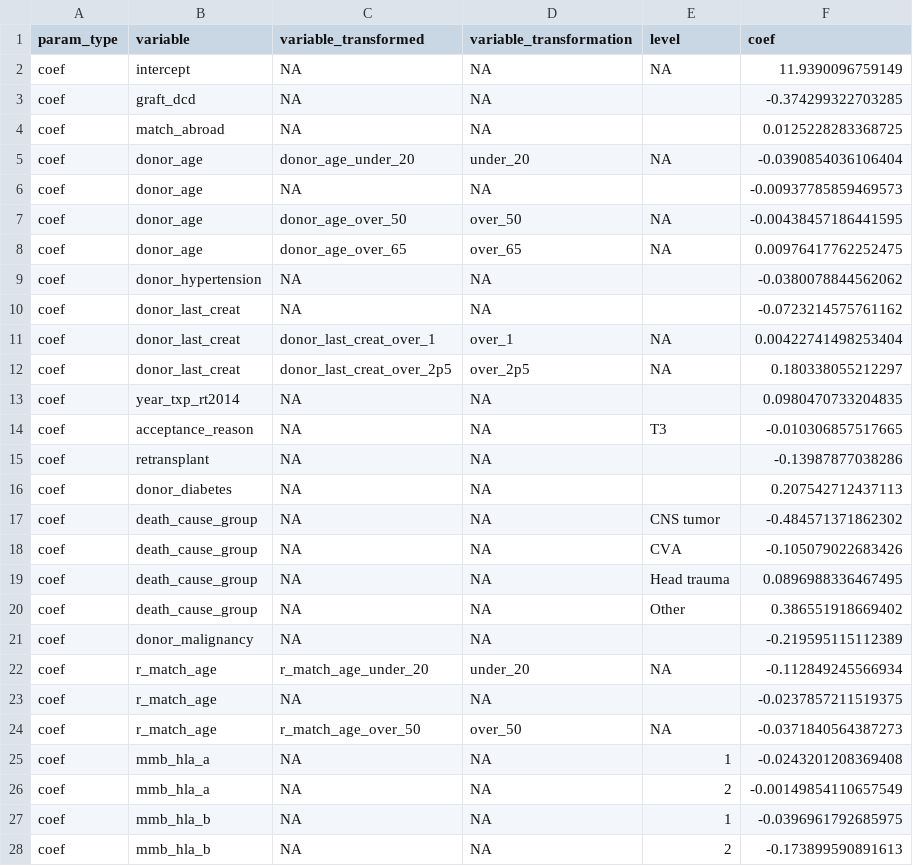
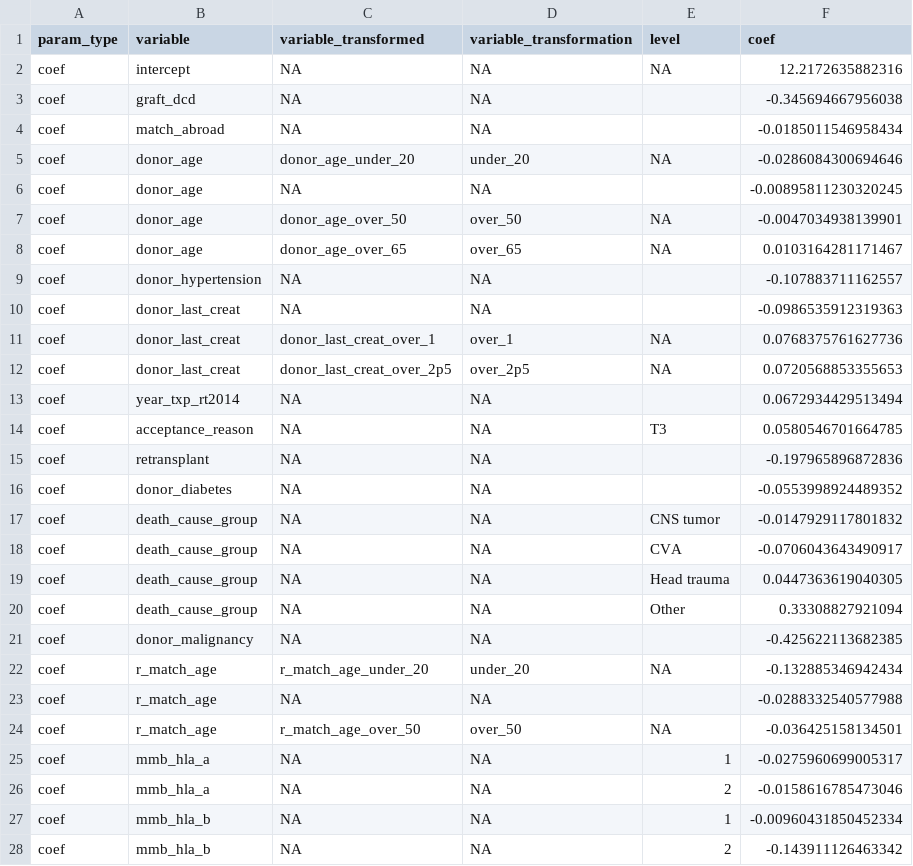
Before and after one commit to hansdeferrante/etkas_simulator, a CSV file: simulator/magic_values/post_txp/posttx_coefs.csv, drawn as a sheet; only a part is shown; the diff covers the shown part only.

```diff
--- a/simulator/magic_values/post_txp/posttx_coefs.csv
+++ b/simulator/magic_values/post_txp/posttx_coefs.csv
@@ -1,28 +1,28 @@
 "param_type","variable","variable_transformed","variable_transformation","level","coef"
-"coef","intercept",NA,NA,NA,11.9390096759149
-"coef","graft_dcd",NA,NA,"",-0.374299322703285
-"coef","match_abroad",NA,NA,"",0.0125228283368725
-"coef","donor_age","donor_age_under_20","under_20",NA,-0.0390854036106404
-"coef","donor_age",NA,NA,"",-0.00937785859469573
-"coef","donor_age","donor_age_over_50","over_50",NA,-0.00438457186441595
-"coef","donor_age","donor_age_over_65","over_65",NA,0.00976417762252475
-"coef","donor_hypertension",NA,NA,"",-0.0380078844562062
-"coef","donor_last_creat",NA,NA,"",-0.0723214575761162
-"coef","donor_last_creat","donor_last_creat_over_1","over_1",NA,0.00422741498253404
-"coef","donor_last_creat","donor_last_creat_over_2p5","over_2p5",NA,0.180338055212297
-"coef","year_txp_rt2014",NA,NA,"",0.0980470733204835
-"coef","acceptance_reason",NA,NA,"T3",-0.010306857517665
-"coef","retransplant",NA,NA,"",-0.13987877038286
-"coef","donor_diabetes",NA,NA,"",0.207542712437113
-"coef","death_cause_group",NA,NA,"CNS tumor",-0.484571371862302
-"coef","death_cause_group",NA,NA,"CVA",-0.105079022683426
-"coef","death_cause_group",NA,NA,"Head trauma",0.0896988336467495
-"coef","death_cause_group",NA,NA,"Other",0.386551918669402
-"coef","donor_malignancy",NA,NA,"",-0.219595115112389
-"coef","r_match_age","r_match_age_under_20","under_20",NA,-0.112849245566934
-"coef","r_match_age",NA,NA,"",-0.0237857211519375
-"coef","r_match_age","r_match_age_over_50","over_50",NA,-0.0371840564387273
-"coef","mmb_hla_a",NA,NA,"1",-0.0243201208369408
-"coef","mmb_hla_a",NA,NA,"2",-0.00149854110657549
-"coef","mmb_hla_b",NA,NA,"1",-0.0396961792685975
-"coef","mmb_hla_b",NA,NA,"2",-0.173899590891613
+"coef","intercept",NA,NA,NA,12.2172635882316
+"coef","graft_dcd",NA,NA,"",-0.345694667956038
+"coef","match_abroad",NA,NA,"",-0.0185011546958434
+"coef","donor_age","donor_age_under_20","under_20",NA,-0.0286084300694646
+"coef","donor_age",NA,NA,"",-0.00895811230320245
+"coef","donor_age","donor_age_over_50","over_50",NA,-0.0047034938139901
+"coef","donor_age","donor_age_over_65","over_65",NA,0.0103164281171467
+"coef","donor_hypertension",NA,NA,"",-0.107883711162557
+"coef","donor_last_creat",NA,NA,"",-0.0986535912319363
+"coef","donor_last_creat","donor_last_creat_over_1","over_1",NA,0.0768375761627736
+"coef","donor_last_creat","donor_last_creat_over_2p5","over_2p5",NA,0.0720568853355653
+"coef","year_txp_rt2014",NA,NA,"",0.0672934429513494
+"coef","acceptance_reason",NA,NA,"T3",0.0580546701664785
+"coef","retransplant",NA,NA,"",-0.197965896872836
+"coef","donor_diabetes",NA,NA,"",-0.0553998924489352
+"coef","death_cause_group",NA,NA,"CNS tumor",-0.0147929117801832
+"coef","death_cause_group",NA,NA,"CVA",-0.0706043643490917
+"coef","death_cause_group",NA,NA,"Head trauma",0.0447363619040305
+"coef","death_cause_group",NA,NA,"Other",0.33308827921094
+"coef","donor_malignancy",NA,NA,"",-0.425622113682385
+"coef","r_match_age","r_match_age_under_20","under_20",NA,-0.132885346942434
+"coef","r_match_age",NA,NA,"",-0.0288332540577988
+"coef","r_match_age","r_match_age_over_50","over_50",NA,-0.036425158134501
+"coef","mmb_hla_a",NA,NA,"1",-0.0275960699005317
+"coef","mmb_hla_a",NA,NA,"2",-0.0158616785473046
+"coef","mmb_hla_b",NA,NA,"1",-0.00960431850452334
+"coef","mmb_hla_b",NA,NA,"2",-0.143911126463342
```
Also changed, not shown: 14 edited cells elsewhere in this file, simulator/magic_values/post_txp/prob_relist.csv.
